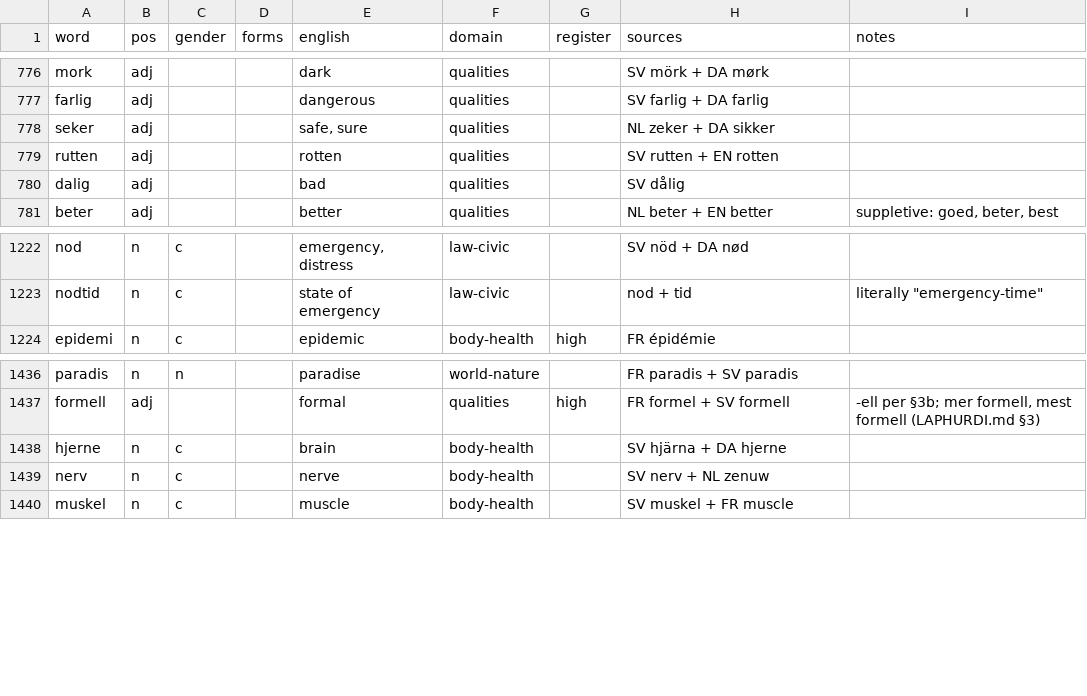
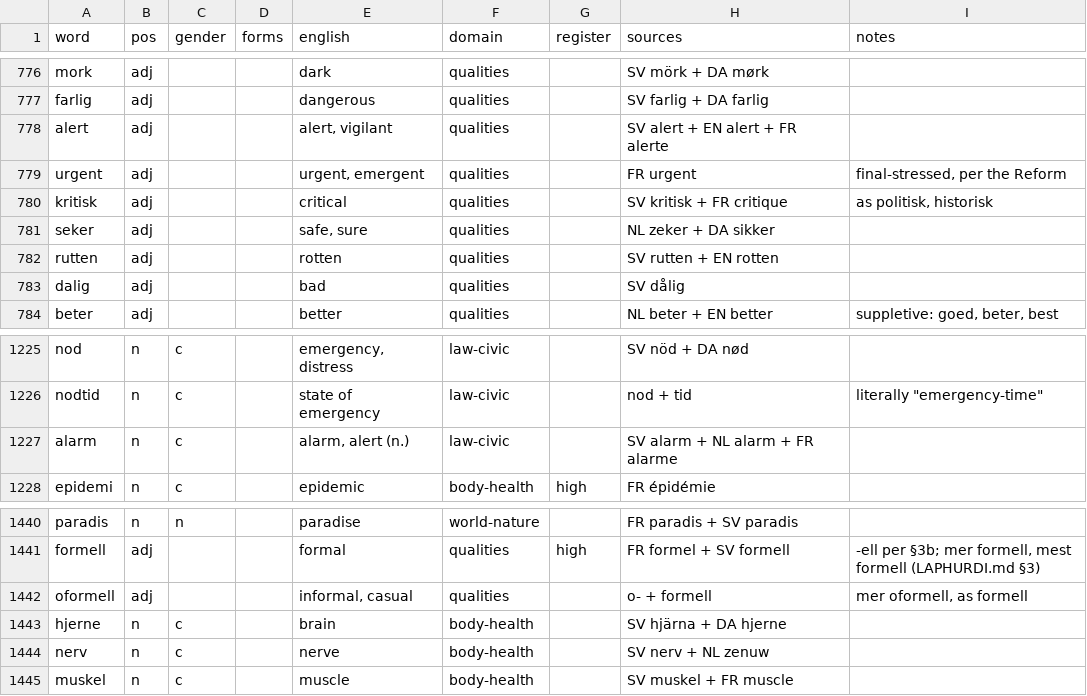
Before and after one commit to jeffkloy/laphurdeen, a TSV file: LEXICON.tsv, drawn as a sheet; only a part is shown, gaps mark what is left out; the diff names each change by its address in the sheet, - before the commit and + after, or states it on an @@ line.

```diff
--- a/LEXICON.tsv
+++ b/LEXICON.tsv
+row 778: alert | adj |  |  | alert, vigilant | qualities |  | SV alert + EN alert + FR alerte
+row 779: urgent | adj |  |  | urgent, emergent | qualities |  | FR urgent | final-stressed, per the Reform
+row 780: kritisk | adj |  |  | critical | qualities |  | SV kritisk + FR critique | as politisk, historisk
+row 1227: alarm | n | c |  | alarm, alert (n.) | law-civic |  | SV alarm + NL alarm + FR alarme
+row 1442: oformell | adj |  |  | informal, casual | qualities |  | o- + formell | mer oformell, as formell
```
Also changed, not shown: 1 other file.
